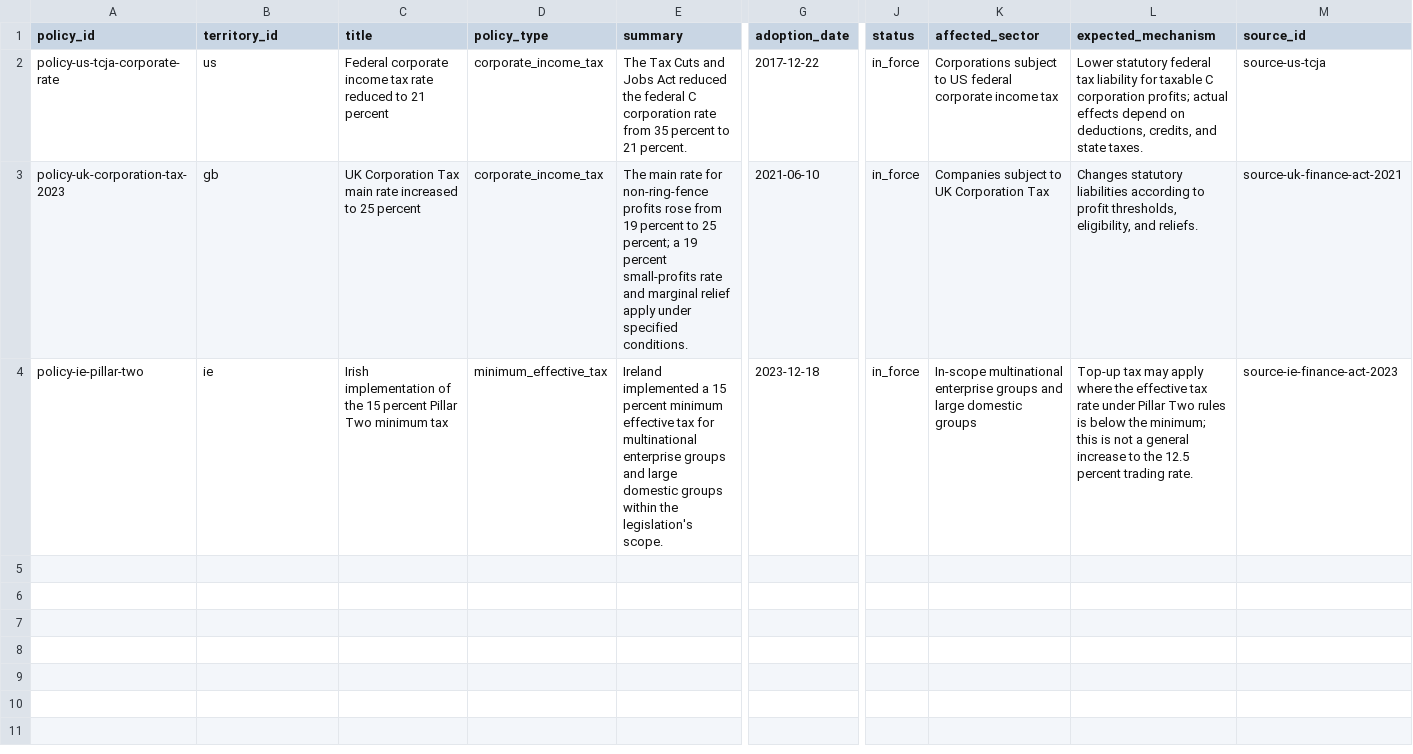
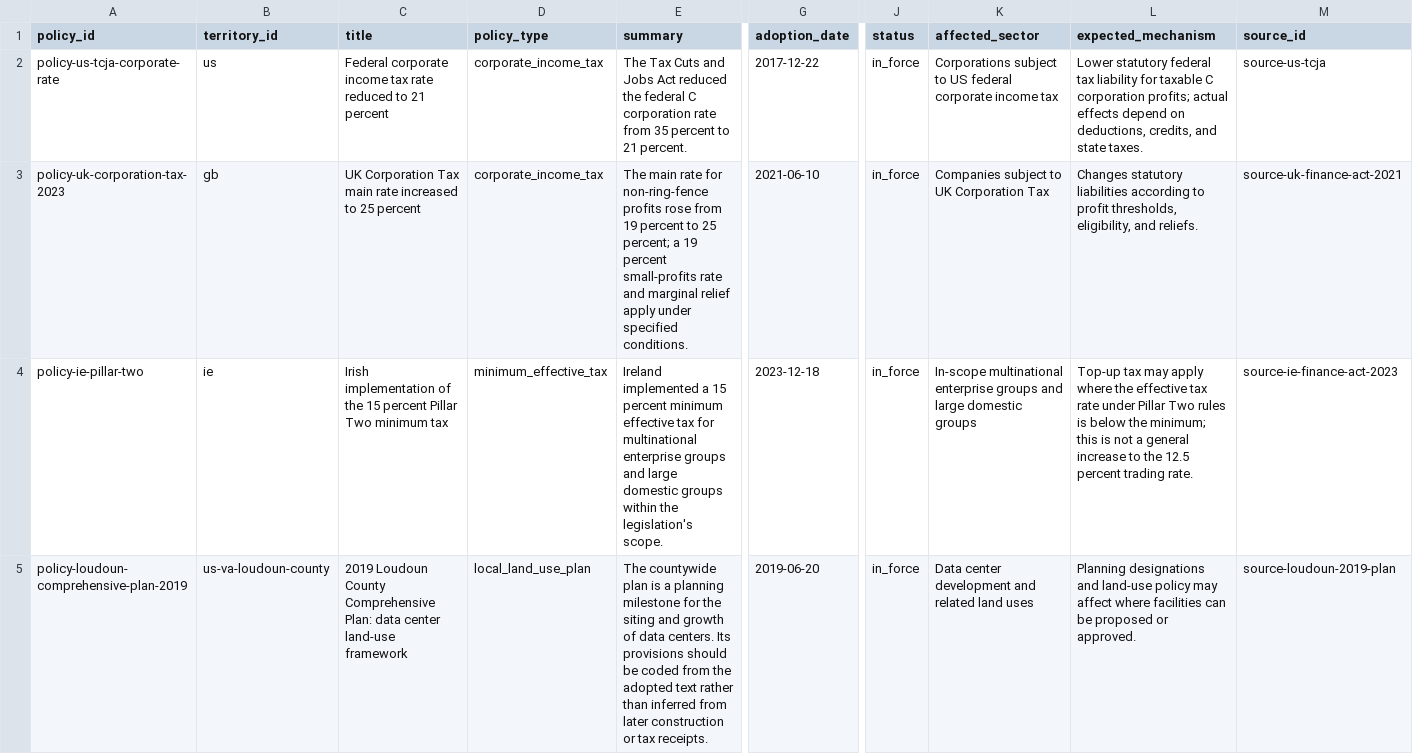
Before and after one commit to Ambroise012/Mapping-the-Global-Economic-Impact-of-Local-Policy-Decisions, a CSV file: glpid_simple_starter/data/templates/policy_changes.csv, drawn as a sheet; only a part is shown, gaps mark what is left out; rows hold the shown columns only; the diff covers the shown part only; the diff names each change by its address in the sheet, - before the commit and + after, or states it on an @@ line.

```diff
--- a/glpid_simple_starter/data/templates/policy_changes.csv
+++ b/glpid_simple_starter/data/templates/policy_changes.csv
+row 5: policy-loudoun-comprehensive-plan-2019 | us-va-loudoun-county | 2019 Loudoun County Comprehensive Plan: data center land-use framework | local_land_use_plan | The countywide plan is a planning milestone for the siting and growth of data centers. Its provisions should be coded from the adopted text rather than inferred from later construction or tax receipts. | 2019-06-20 | in_force | Data center development and related land uses | Planning designations and land-use policy may affect where facilities can be proposed or approved. | source-loudoun-2019-plan
```
Also changed, not shown: 2 added rows elsewhere in this file, glpid_simple_starter/data/templates/sources.csv, glpid_simple_starter/data/territories.csv, 10 other files.
